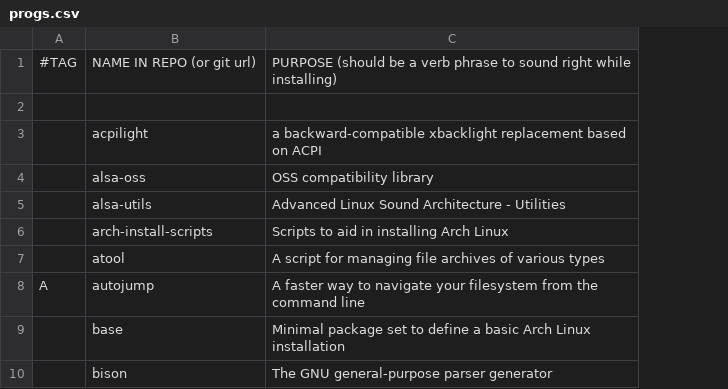
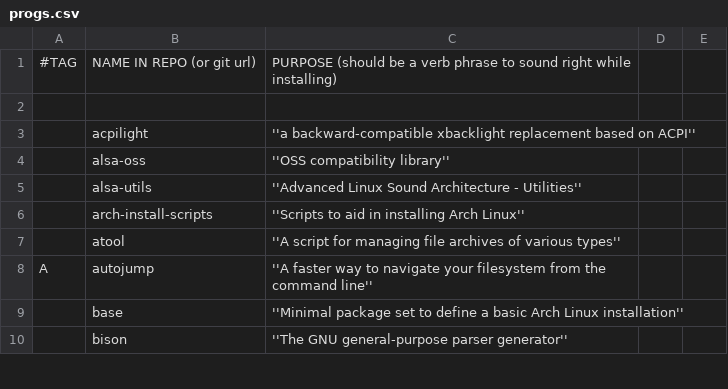
Before and after one commit to maki10111/LARBS, a CSV file: progs.csv, drawn as a sheet; only a part is shown; removed rows and columns are numbered as before the commit, all else as after; the diff names each change by its address in the sheet, - before the commit and + after, or states it on an @@ line.

```diff
--- a/progs.csv
+++ b/progs.csv
-column C, rows 1-10: PURPOSE (should be a verb phrase to sound right while installing) |  | a backward-compatible xbacklight replacement based on ACPI | OSS compatibility library | Advanced Linux Sound Architecture - Utilities | Scripts to aid in installing Arch Linux | A script for managing file archives of various types | A faster way to navigate your filesystem from the command line | Minimal package set to define a basic Arch Linux installation | The GNU general-purpose parser generator
+column C, rows 1-10: PURPOSE (should be a verb phrase to sound right while installing) |  | ''a backward-compatible xbacklight replacement based on ACPI'' | ''OSS compatibility library'' | ''Advanced Linux Sound Architecture - Utilities'' | ''Scripts to aid in installing Arch Linux'' | ''A script for managing file archives of various types'' | ''A faster way to navigate your filesystem from the command line'' | ''Minimal package set to define a basic Arch Linux installation'' | ''The GNU general-purpose parser generator''
+column D, empty
+column E, empty
```
Also changed, not shown: 1 other file.
